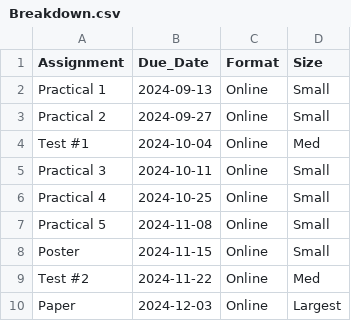
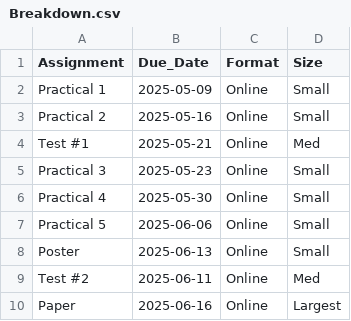
Before and after one commit to black-cat-enthusiast/Psy309_Fall2024, a CSV file: Breakdown.csv, drawn as a sheet.

```diff
--- a/Breakdown.csv
+++ b/Breakdown.csv
@@ -1,10 +1,10 @@
 Assignment,Due_Date,Format,Size
-Practical 1,2024-09-13,Online,Small
-Practical 2,2024-09-27,Online,Small
-Test #1,2024-10-04,Online,Med
-Practical 3,2024-10-11,Online,Small
-Practical 4,2024-10-25,Online,Small
-Practical 5,2024-11-08,Online,Small
-Poster,2024-11-15,Online,Small
-Test #2 ,2024-11-22,Online,Med
-Paper,2024-12-03,Online,Largest
+Practical 1,2025-05-09,Online,Small
+Practical 2,2025-05-16,Online,Small
+Test #1,2025-05-21,Online,Med
+Practical 3,2025-05-23,Online,Small
+Practical 4,2025-05-30,Online,Small
+Practical 5,2025-06-06,Online,Small
+Poster,2025-06-13,Online,Small
+Test #2 ,2025-06-11,Online,Med
+Paper,2025-06-16,Online,Largest
```
Also changed, not shown: 18 other files.
